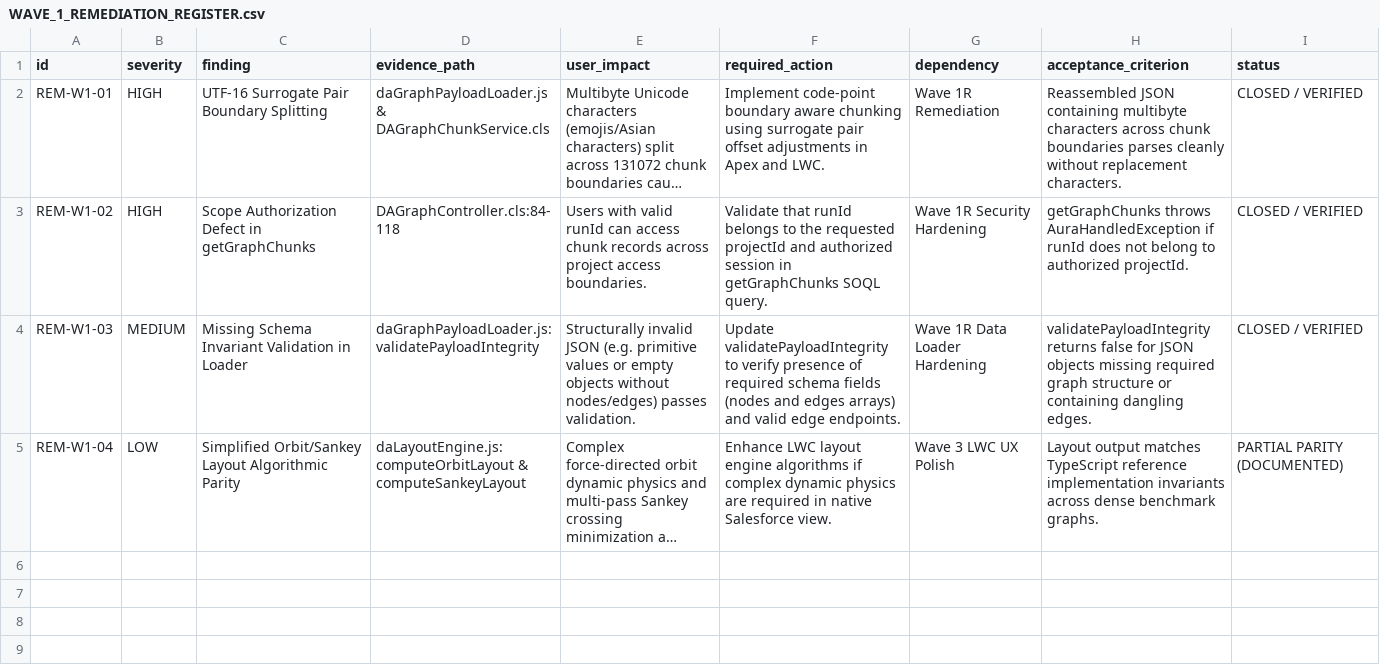
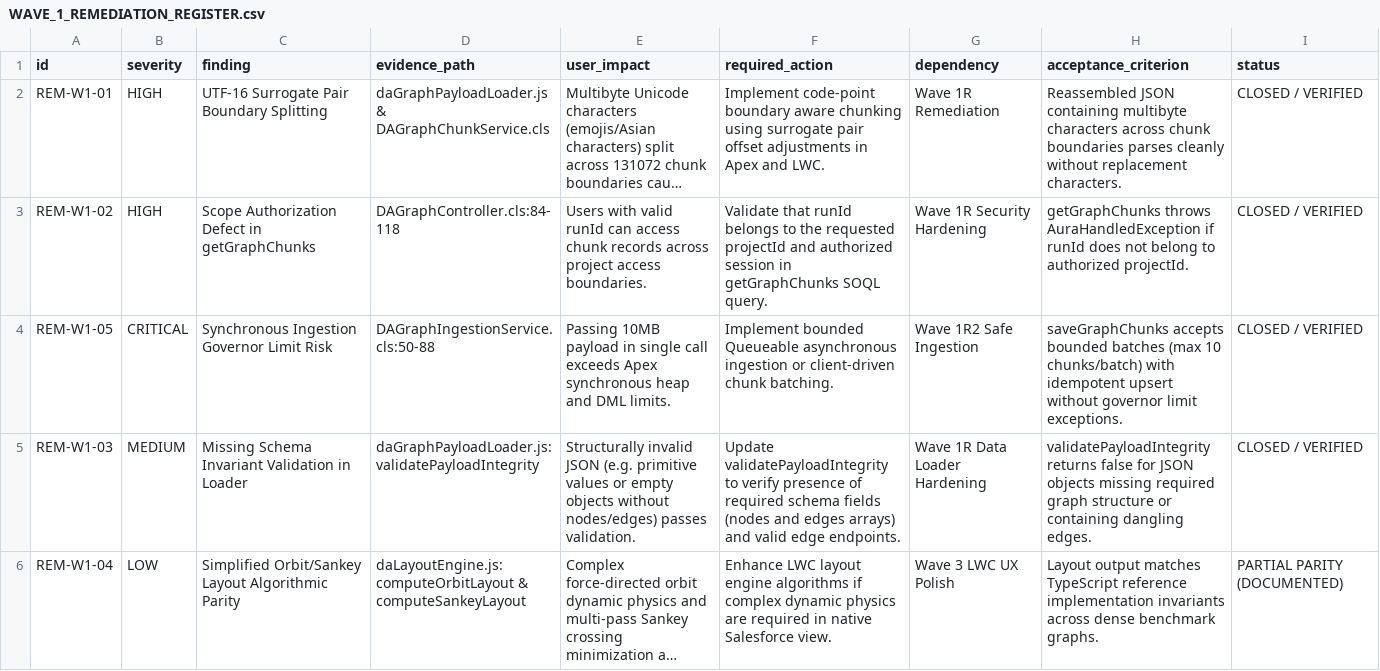
Before and after one commit to Mohseen365/Dep-Ana-SF, a CSV file: WAVE_1_REMEDIATION_REGISTER.csv, drawn as a sheet; long unchanged cells end in …; the diff names each change by its address in the sheet, - before the commit and + after, or states it on an @@ line.

```diff
--- a/WAVE_1_REMEDIATION_REGISTER.csv
+++ b/WAVE_1_REMEDIATION_REGISTER.csv
+row 4: REM-W1-05 | CRITICAL | Synchronous Ingestion Governor Limit Risk | DAGraphIngestionService.cls:50-88 | Passing 10MB payload in single call exceeds Apex synchronous heap and DML limits. | Implement bounded Queueable asynchronous ingestion or client-driven chunk batching. | Wave 1R2 Safe Ingestion | saveGraphChunks accepts bounded batches (max 10 chunks/batch) with idempotent upsert without governor limit exceptions. | CLOSED / VERIFIED
```
Also changed, not shown: docs/audits/salesforce-wave1/WAVE_1_REMEDIATION_REGISTER.csv, 11 other files.
